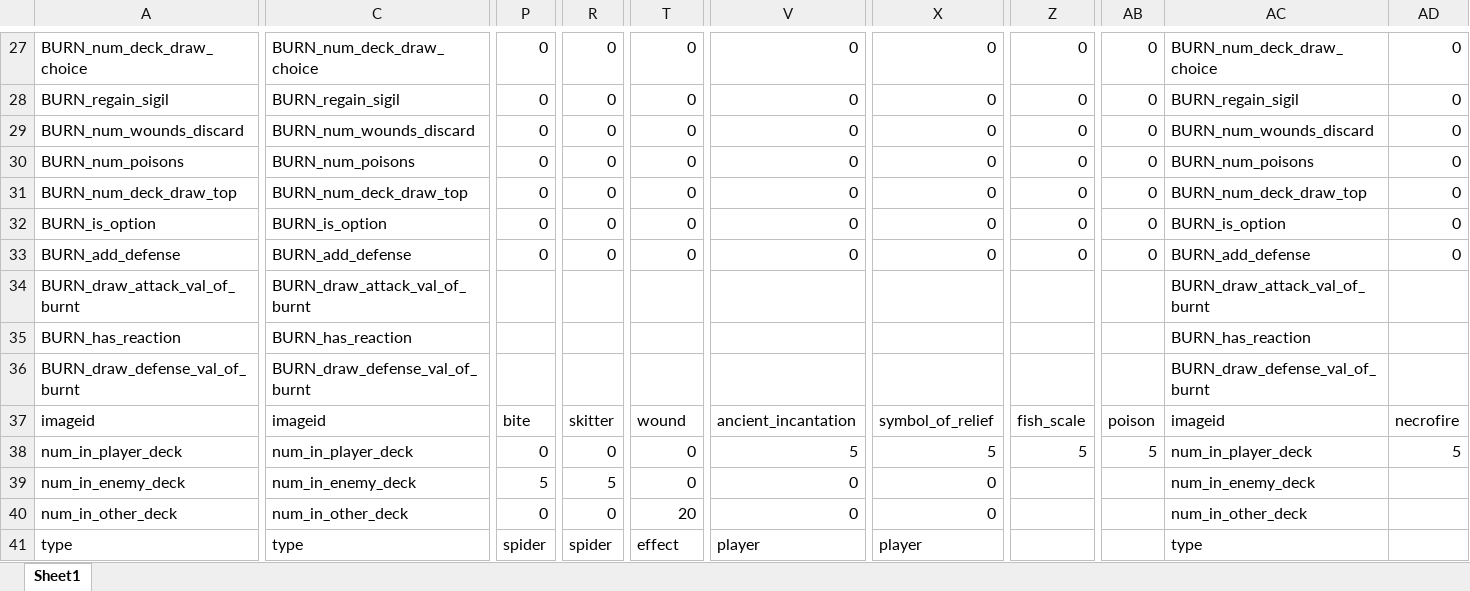
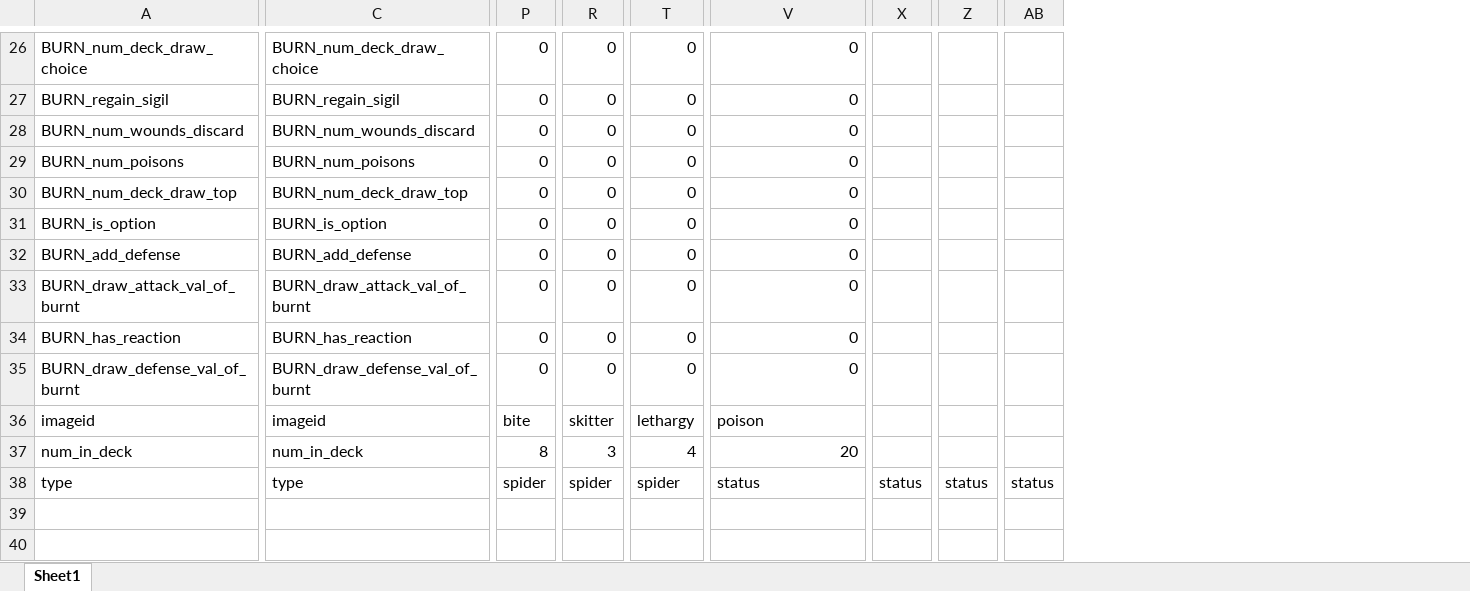
Before and after one commit to Aimzj/DungeonDeckBuilder, an Excel workbook: Documents/Cards.xlsm, sheet Sheet1, drawn as a sheet; only a part is shown, gaps mark what is left out; values as stored, in another font and other column widths than the file's, no cell formats; removed rows and columns are numbered as before the commit, all else as after; rows hold the shown columns only; the diff covers the shown part only; the diff names each change by its address in the sheet, - before the commit and + after, or states it on an @@ line.

Commit message:
Generating Decks
- Added Spiderling cards to list
- Added Status effects to list

```diff
--- a/Documents/Cards.xlsm (sheet Sheet1)
+++ b/Documents/Cards.xlsm (sheet Sheet1)
-column X, rows 27-38: 0 | 0 | 0 | 0 | 0 | 0 | 0 |  |  |  | symbol_of_relief | 5; row 41: player
+column X, row 38: status
-column Z, rows 27-38: 0 | 0 | 0 | 0 | 0 | 0 | 0 |  |  |  | fish_scale | 5
+column Z, row 38: status
-column AB, rows 27-38: 0 | 0 | 0 | 0 | 0 | 0 | 0 |  |  |  | poison | 5
-column AC, rows 27-38: BURN_num_deck_draw_choice | BURN_regain_sigil | BURN_num_wounds_discard | BURN_num_poisons | BURN_num_deck_draw_top | BURN_is_option | BURN_add_defense | BURN_draw_attack_val_of_burnt | BURN_has_reaction | BURN_draw_defense_val_of_burnt | imageid | num_in_player_deck; row 41: type
-column AD, rows 27-38: 0 | 0 | 0 | 0 | 0 | 0 | 0 |  |  |  | necrofire | 5
+column AB, row 38: status
-P33:P35: (empty)
+P33:P35: 0
-R33:R35: (empty)
+R33:R35: 0
-T33:T35: (empty)
+T33:T35: 0
-V33:V35: (empty)
+V33:V35: 0
-T36: wound
+T36: lethargy
-V36: ancient_incantation
+V36: poison
-A37: num_in_player_deck
+A37: num_in_deck
-C37: num_in_player_deck
+C37: num_in_deck
-P37: 0
+P37: 8
-R37: 0
+R37: 3
-T37: 0
+T37: 4
-V37: 5
+V37: 20
-row 39: num_in_enemy_deck | num_in_enemy_deck | 5 | 5 | 0 | 0 | 0 |  |  | num_in_enemy_deck
-row 40: num_in_other_deck | num_in_other_deck | 0 | 0 | 20 | 0 | 0 |  |  | num_in_other_deck
-T38: effect
+T38: spider
-V38: player
+V38: status
```
Also changed, not shown: 1 removed row and 67 edited cells elsewhere in this sheet, cell formats, formulas that keep their value, Documents/DeckNDungeons_-_Master_Card_List.xlsx, 10 other files.
